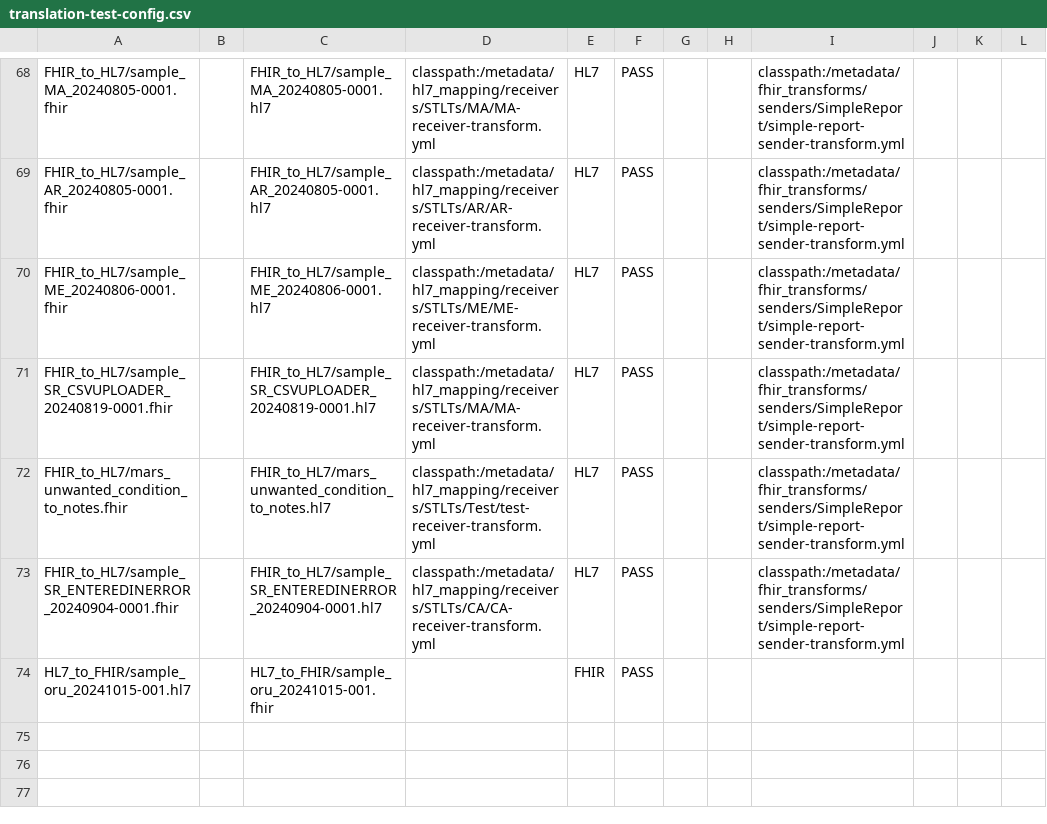
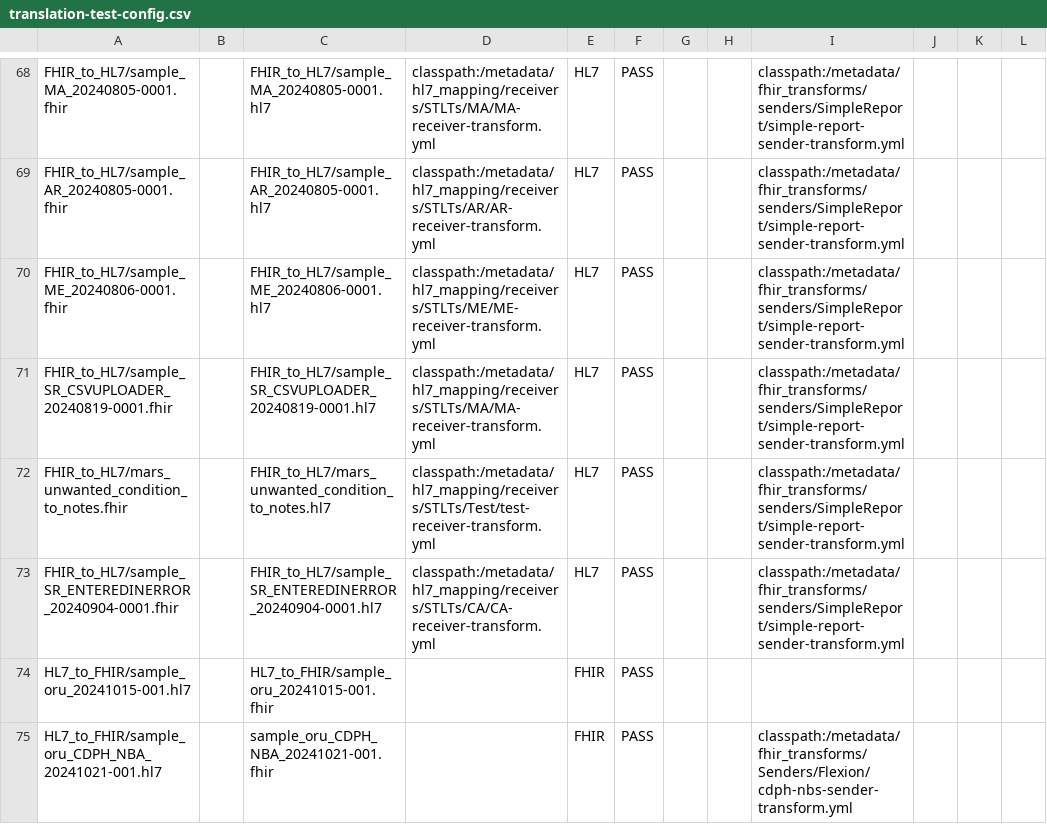
Before and after one commit to CDCgov/prime-reportstream, a CSV file: prime-router/src/testIntegration/resources/datatests/translation-test-config.csv, drawn as a sheet; only a part is shown, gaps mark what is left out.

Commit message:
add integration tests for hl7 to fhir transform

```diff
--- a/prime-router/src/testIntegration/resources/datatests/translation-test-config.csv
+++ b/prime-router/src/testIntegration/resources/datatests/translation-test-config.csv
@@ -74 +74,2 @@ FHIR_to_HL7/sample_SR_ENTEREDINERROR_20240904-0001.fhir,,FHIR_to_HL7/sample_SR_E
 HL7_to_FHIR/sample_oru_20241015-001.hl7,,HL7_to_FHIR/sample_oru_20241015-001.fhir,,FHIR,PASS,"","","","","",""
+HL7_to_FHIR/sample_oru_CDPH_NBA_20241021-001.hl7,,sample_oru_CDPH_NBA_20241021-001.fhir,,FHIR,PASS,"","","classpath:/metadata/fhir_transforms/Senders/Flexion/cdph-nbs-sender-transform.yml","","",""
```
Also changed, not shown: 1 other file.
